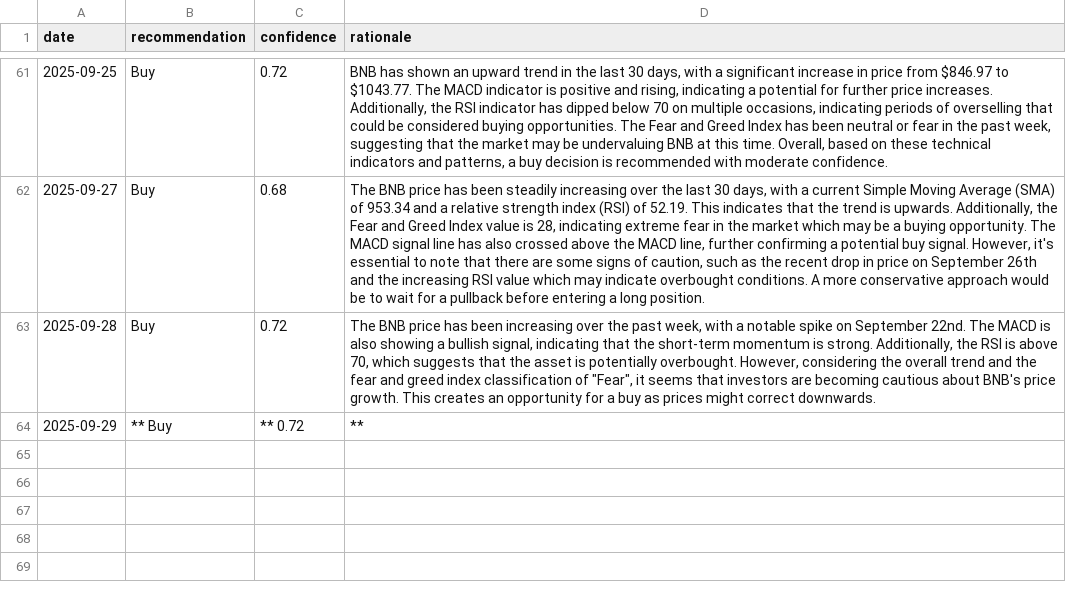
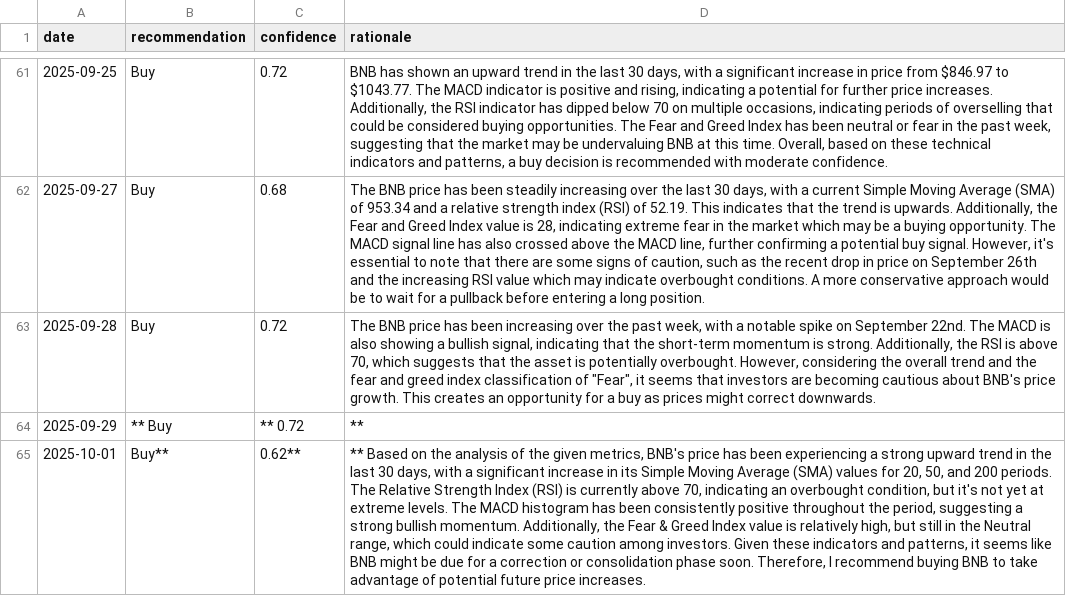
Before and after one commit to amrelsawalhi/DipSignal, a CSV file: data/llama_recommendations_bnb.csv, drawn as a sheet; only a part is shown, gaps mark what is left out; the diff names each change by its address in the sheet, - before the commit and + after, or states it on an @@ line.

```diff
--- a/data/llama_recommendations_bnb.csv
+++ b/data/llama_recommendations_bnb.csv
+row 65: 2025-10-01 | Buy** | 0.62** | ** Based on the analysis of the given metrics, BNB's price has been experiencing a strong upward trend in the last 30 days, with a significant increase in its Simple Moving Average (SMA) values for 20, 50, and 200 periods. The Relative Strength Index (RSI) is currently above 70, indicating an overbought condition, but it's not yet at extreme levels. The MACD histogram has been consistently positive throughout the period, suggesting a strong bullish momentum. Additionally, the Fear & Greed Index value is relatively high, but still in the Neutral range, which could indicate some caution among investors. Given these indicators and patterns, it seems like BNB might be due for a correction or consolidation phase soon. Therefore, I recommend buying BNB to take advantage of potential future price increases.
```
Also changed, not shown: data/llama_recommendations_ada.csv, data/llama_recommendations_btc.csv, 12 other files.
